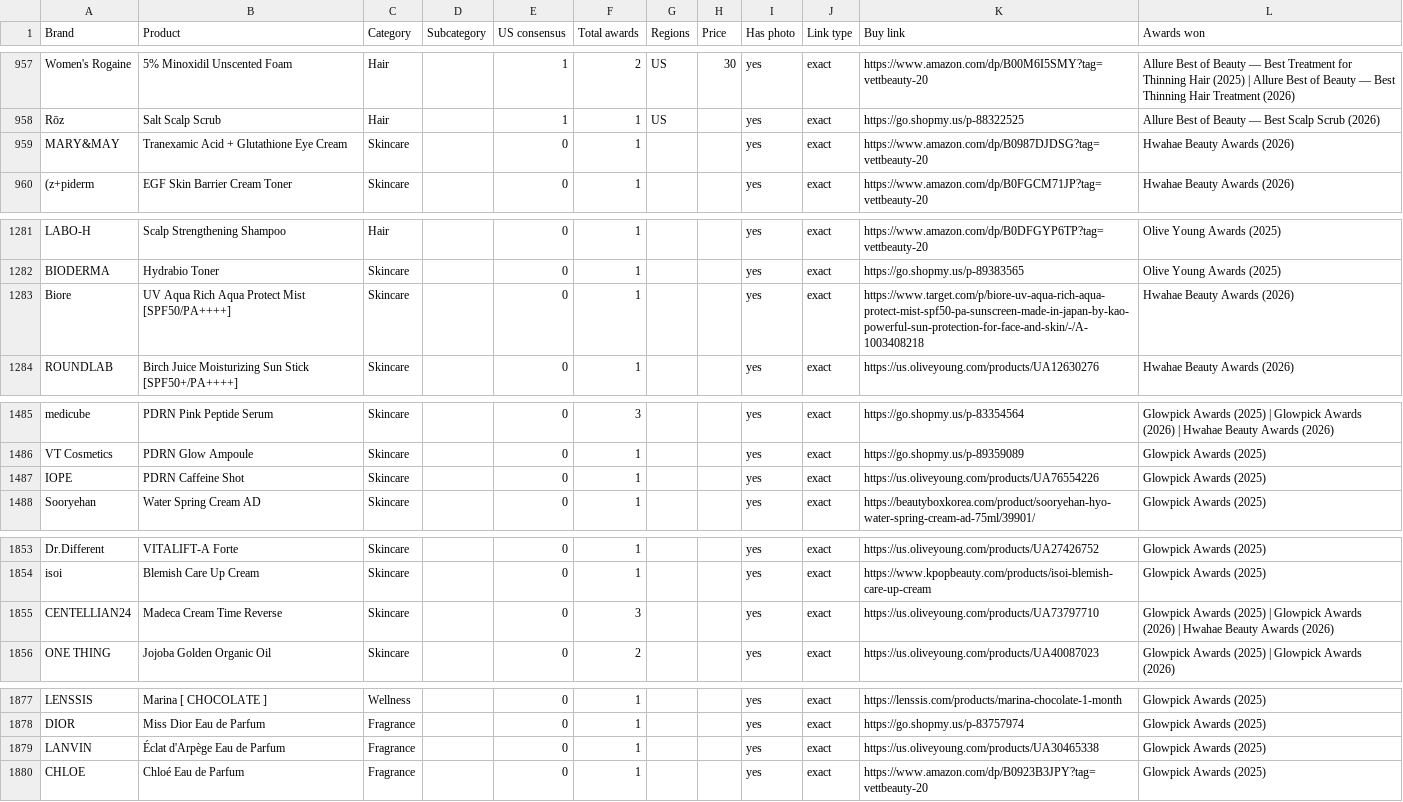
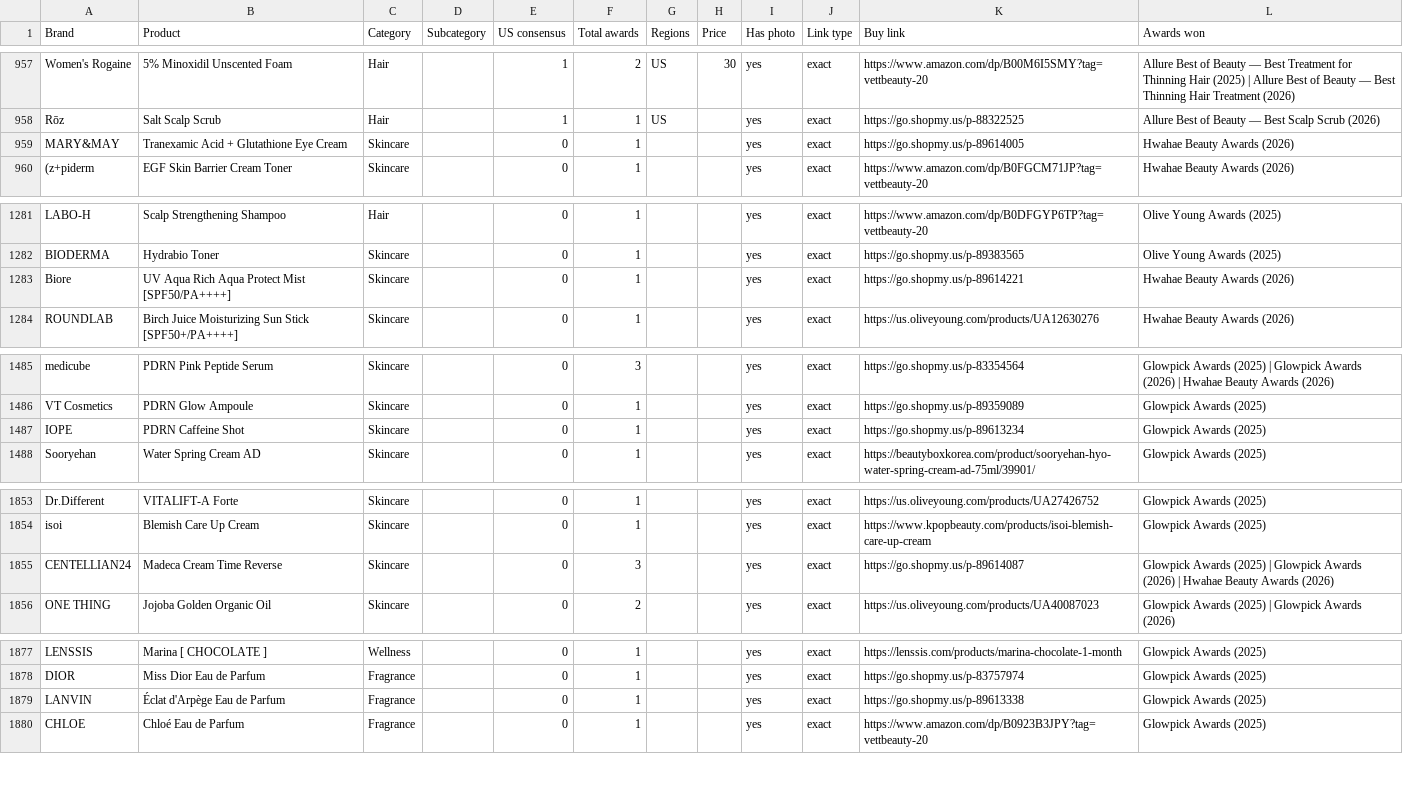
Before and after one commit to vettbty/vettbeauty-scaffold, a CSV file: products.csv, drawn as a sheet; only a part is shown, gaps mark what is left out; the diff covers the shown part only.

```diff
--- a/products.csv
+++ b/products.csv
@@ -958,3 +958,3 @@ Women's Rogaine,5% Minoxidil Unscented Foam,Hair,,1,2,US,30,yes,exact,https://ww
 Rōz,Salt Scalp Scrub,Hair,,1,1,US,,yes,exact,https://go.shopmy.us/p-88322525,Allure Best of Beauty — Best Scalp Scrub (2026)
-MARY&MAY,Tranexamic Acid + Glutathione Eye Cream,Skincare,,0,1,,,yes,exact,https://www.amazon.com/dp/B0987DJDSG?tag=vettbeauty-20,Hwahae Beauty Awards (2026)
+MARY&MAY,Tranexamic Acid + Glutathione Eye Cream,Skincare,,0,1,,,yes,exact,https://go.shopmy.us/p-89614005,Hwahae Beauty Awards (2026)
 (z+piderm,EGF Skin Barrier Cream Toner,Skincare,,0,1,,,yes,exact,https://www.amazon.com/dp/B0FGCM71JP?tag=vettbeauty-20,Hwahae Beauty Awards (2026)
@@ -1282,3 +1282,3 @@ LABO-H,Scalp Strengthening Shampoo,Hair,,0,1,,,yes,exact,https://www.amazon.com/
 BIODERMA,Hydrabio Toner,Skincare,,0,1,,,yes,exact,https://go.shopmy.us/p-89383565,Olive Young Awards (2025)
-Biore,UV Aqua Rich Aqua Protect Mist [SPF50/PA++++],Skincare,,0,1,,,yes,exact,https://www.target.com/p/biore-uv-aqua-rich-aqua-protect-mist-spf50-pa-sunscreen-made-in-japan-by-kao-powerful-sun-protection-for-face-and-skin/-/A-1003408218,Hwahae Beauty Awards (2026)
+Biore,UV Aqua Rich Aqua Protect Mist [SPF50/PA++++],Skincare,,0,1,,,yes,exact,https://go.shopmy.us/p-89614221,Hwahae Beauty Awards (2026)
 ROUNDLAB,Birch Juice Moisturizing Sun Stick [SPF50+/PA++++],Skincare,,0,1,,,yes,exact,https://us.oliveyoung.com/products/UA12630276,Hwahae Beauty Awards (2026)
@@ -1486,3 +1486,3 @@ medicube,PDRN Pink Peptide Serum,Skincare,,0,3,,,yes,exact,https://go.shopmy.us/
 VT Cosmetics,PDRN Glow Ampoule,Skincare,,0,1,,,yes,exact,https://go.shopmy.us/p-89359089,Glowpick Awards (2025)
-IOPE,PDRN Caffeine Shot,Skincare,,0,1,,,yes,exact,https://us.oliveyoung.com/products/UA76554226,Glowpick Awards (2025)
+IOPE,PDRN Caffeine Shot,Skincare,,0,1,,,yes,exact,https://go.shopmy.us/p-89613234,Glowpick Awards (2025)
 Sooryehan,Water Spring Cream AD,Skincare,,0,1,,,yes,exact,https://beautyboxkorea.com/product/sooryehan-hyo-water-spring-cream-ad-75ml/39901/,Glowpick Awards (2025)
@@ -1854,3 +1854,3 @@ Dr.Different,VITALIFT-A Forte,Skincare,,0,1,,,yes,exact,https://us.oliveyoung.co
 isoi,Blemish Care Up Cream,Skincare,,0,1,,,yes,exact,https://www.kpopbeauty.com/products/isoi-blemish-care-up-cream,Glowpick Awards (2025)
-CENTELLIAN24,Madeca Cream Time Reverse,Skincare,,0,3,,,yes,exact,https://us.oliveyoung.com/products/UA73797710,Glowpick Awards (2025)  |  Glowpick Awards (2026)  |  Hwahae Beauty Awards (2026)
+CENTELLIAN24,Madeca Cream Time Reverse,Skincare,,0,3,,,yes,exact,https://go.shopmy.us/p-89614087,Glowpick Awards (2025)  |  Glowpick Awards (2026)  |  Hwahae Beauty Awards (2026)
 ONE THING,Jojoba Golden Organic Oil,Skincare,,0,2,,,yes,exact,https://us.oliveyoung.com/products/UA40087023,Glowpick Awards (2025)  |  Glowpick Awards (2026)
@@ -1878,3 +1878,3 @@ LENSSIS,Marina [ CHOCOLATE ],Wellness,,0,1,,,yes,exact,https://lenssis.com/produ
 DIOR,Miss Dior Eau de Parfum,Fragrance,,0,1,,,yes,exact,https://go.shopmy.us/p-83757974,Glowpick Awards (2025)
-LANVIN,Éclat d'Arpège Eau de Parfum,Fragrance,,0,1,,,yes,exact,https://us.oliveyoung.com/products/UA30465338,Glowpick Awards (2025)
+LANVIN,Éclat d'Arpège Eau de Parfum,Fragrance,,0,1,,,yes,exact,https://go.shopmy.us/p-89613338,Glowpick Awards (2025)
 CHLOE,Chloé Eau de Parfum,Fragrance,,0,1,,,yes,exact,https://www.amazon.com/dp/B0923B3JPY?tag=vettbeauty-20,Glowpick Awards (2025)
```
Also changed, not shown: 3 edited cells elsewhere in this file, 1 other file.
